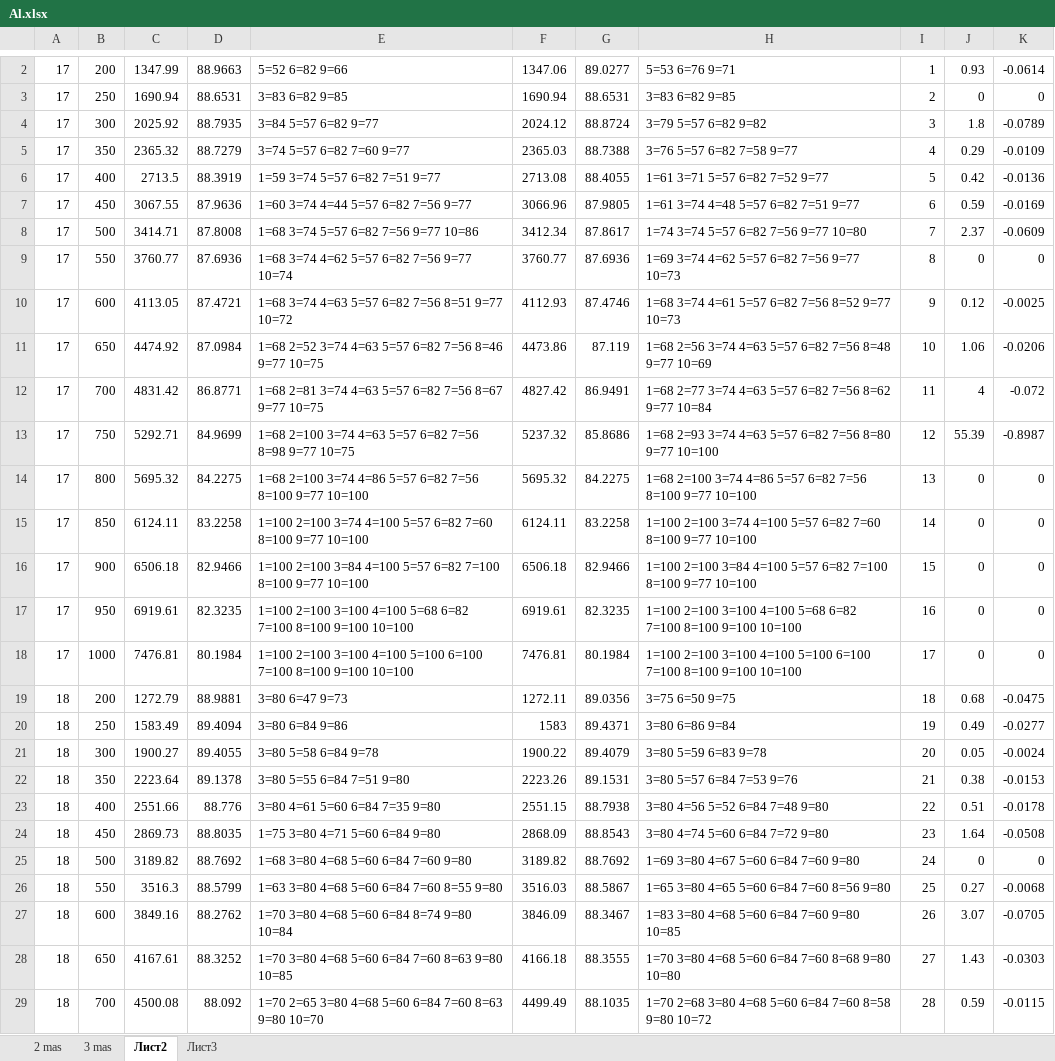
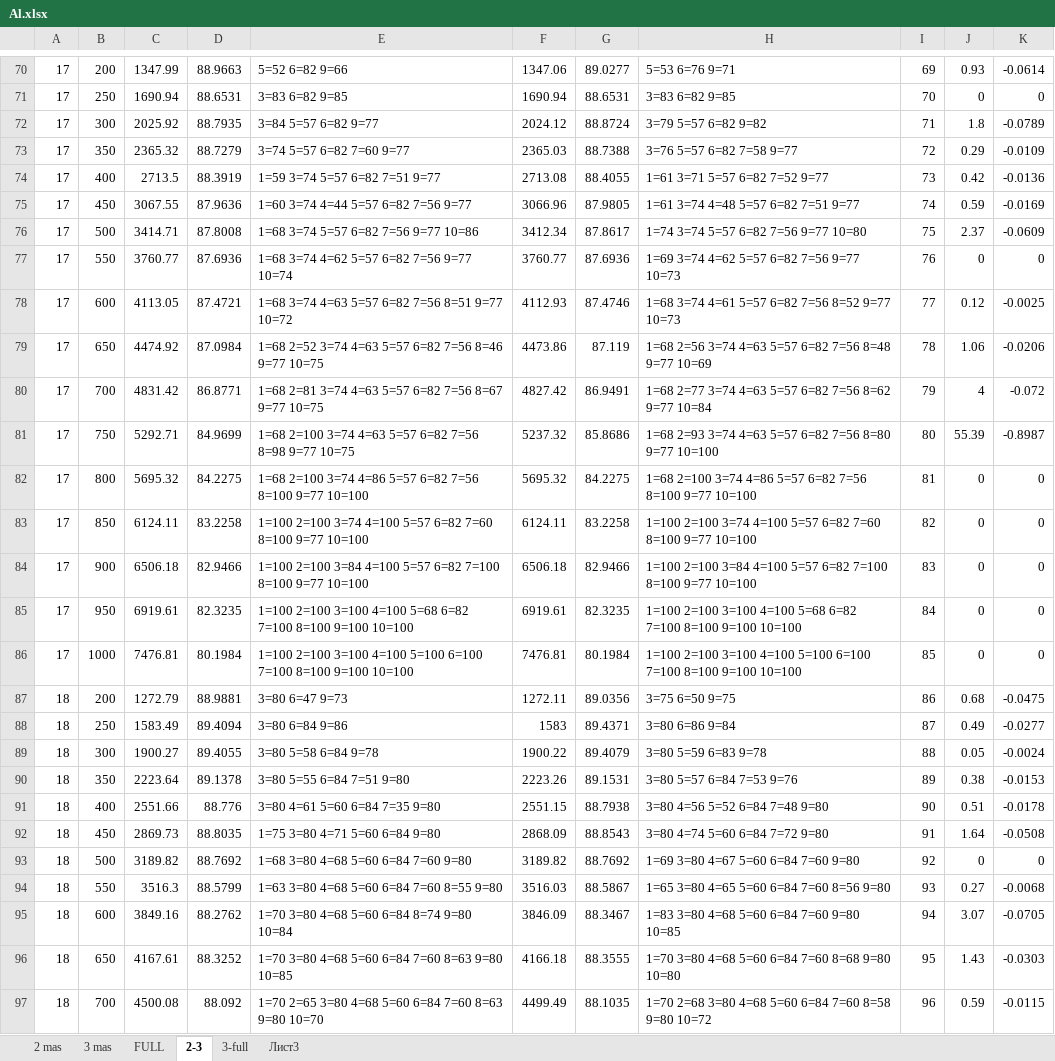
Before and after one commit to rj128x/VotGES, an Excel workbook: RUSA/Al.xlsx, sheet 2-3, drawn as a sheet; only a part is shown, gaps mark what is left out; values as stored, in another font and other column widths than the file's, no borders; addresses are those after the commit; the diff covers the shown part only; the diff names each change by its address in the sheet, - before the commit and + after, or states it on an @@ line.

```diff
--- a/RUSA/Al.xlsx (sheet 2-3)
+++ b/RUSA/Al.xlsx (sheet 2-3)
-sheet tab: Лист2
+sheet tab: 2-3
+sheet tab: FULL
+sheet tab: 3-full
-I70: 1
+I70: 69
-I71: 2
+I71: 70
-I72: 3
+I72: 71
-I73: 4
+I73: 72
-I74: 5
+I74: 73
-I75: 6
+I75: 74
-I76: 7
+I76: 75
-I77: 8
+I77: 76
-I78: 9
+I78: 77
-I79: 10
+I79: 78
-I80: 11
+I80: 79
-I81: 12
+I81: 80
-I82: 13
+I82: 81
-I83: 14
+I83: 82
-I84: 15
+I84: 83
-I85: 16
+I85: 84
-I86: 17
+I86: 85
-I87: 18
+I87: 86
-I88: 19
+I88: 87
-I89: 20
+I89: 88
-I90: 21
+I90: 89
-I91: 22
+I91: 90
-I92: 23
+I92: 91
-I93: 24
+I93: 92
-I94: 25
+I94: 93
-I95: 26
+I95: 94
-I96: 27
+I96: 95
-I97: 28
+I97: 96
```
Also changed, not shown: 68 added rows, 68 removed rows and 74 edited cells elsewhere in this sheet, sheet 3 mas, sheet 2 mas, formulas that keep their value, charts or pictures, 3 other files.
